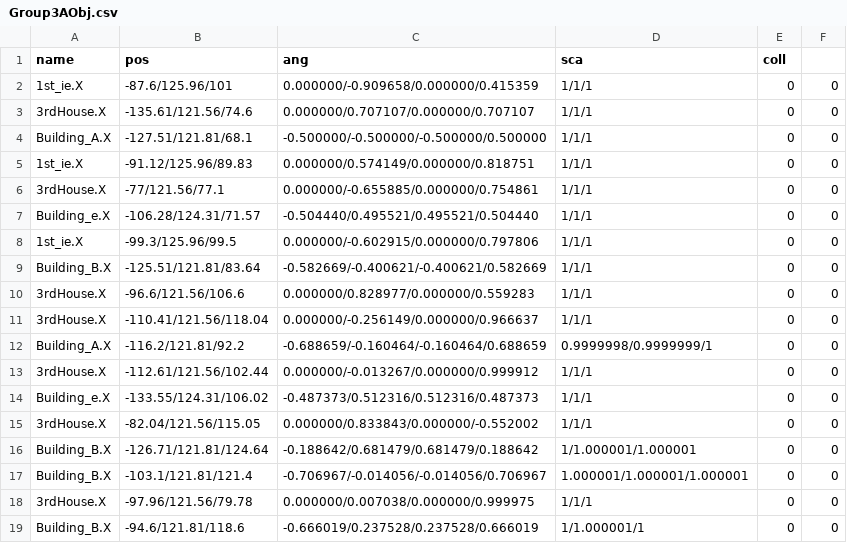
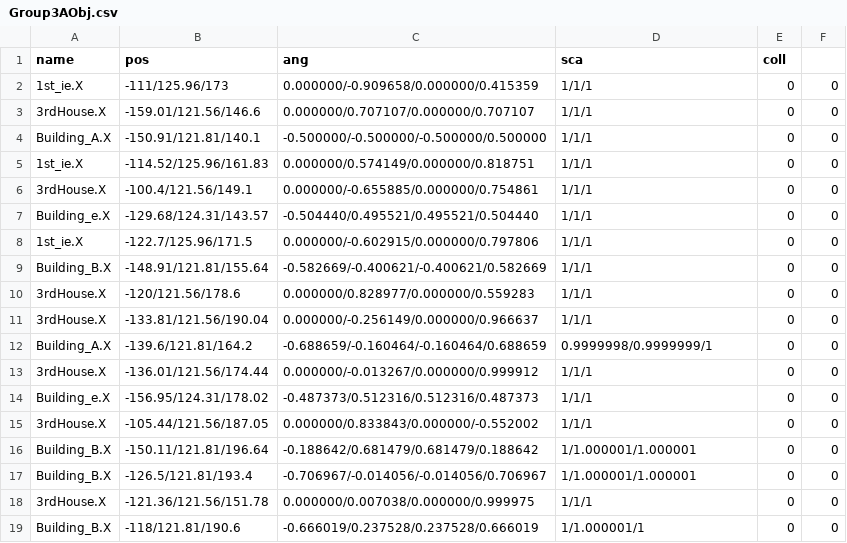
Before and after one commit to kbc15gc/game, a CSV file: game/Decide/Decide/Asset/Data/GroupData/Group3AObj.csv, drawn as a sheet.

```diff
--- a/game/Decide/Decide/Asset/Data/GroupData/Group3AObj.csv
+++ b/game/Decide/Decide/Asset/Data/GroupData/Group3AObj.csv
@@ -1,19 +1,19 @@
 name,pos,ang,sca,coll
-1st_ie.X,-87.6/125.96/101,0.000000/-0.909658/0.000000/0.415359,1/1/1,0,0
-3rdHouse.X,-135.61/121.56/74.6,0.000000/0.707107/0.000000/0.707107,1/1/1,0,0
-Building_A.X,-127.51/121.81/68.1,-0.500000/-0.500000/-0.500000/0.500000,1/1/1,0,0
-1st_ie.X,-91.12/125.96/89.83,0.000000/0.574149/0.000000/0.818751,1/1/1,0,0
-3rdHouse.X,-77/121.56/77.1,0.000000/-0.655885/0.000000/0.754861,1/1/1,0,0
-Building_e.X,-106.28/124.31/71.57,-0.504440/0.495521/0.495521/0.504440,1/1/1,0,0
-1st_ie.X,-99.3/125.96/99.5,0.000000/-0.602915/0.000000/0.797806,1/1/1,0,0
-Building_B.X,-125.51/121.81/83.64,-0.582669/-0.400621/-0.400621/0.582669,1/1/1,0,0
-3rdHouse.X,-96.6/121.56/106.6,0.000000/0.828977/0.000000/0.559283,1/1/1,0,0
-3rdHouse.X,-110.41/121.56/118.04,0.000000/-0.256149/0.000000/0.966637,1/1/1,0,0
-Building_A.X,-116.2/121.81/92.2,-0.688659/-0.160464/-0.160464/0.688659,0.9999998/0.9999999/1,0,0
-3rdHouse.X,-112.61/121.56/102.44,0.000000/-0.013267/0.000000/0.999912,1/1/1,0,0
-Building_e.X,-133.55/124.31/106.02,-0.487373/0.512316/0.512316/0.487373,1/1/1,0,0
-3rdHouse.X,-82.04/121.56/115.05,0.000000/0.833843/0.000000/-0.552002,1/1/1,0,0
-Building_B.X,-126.71/121.81/124.64,-0.188642/0.681479/0.681479/0.188642,1/1.000001/1.000001,0,0
-Building_B.X,-103.1/121.81/121.4,-0.706967/-0.014056/-0.014056/0.706967,1.000001/1.000001/1.000001,0,0
-3rdHouse.X,-97.96/121.56/79.78,0.000000/0.007038/0.000000/0.999975,1/1/1,0,0
-Building_B.X,-94.6/121.81/118.6,-0.666019/0.237528/0.237528/0.666019,1/1.000001/1,0,0
+1st_ie.X,-111/125.96/173,0.000000/-0.909658/0.000000/0.415359,1/1/1,0,0
+3rdHouse.X,-159.01/121.56/146.6,0.000000/0.707107/0.000000/0.707107,1/1/1,0,0
+Building_A.X,-150.91/121.81/140.1,-0.500000/-0.500000/-0.500000/0.500000,1/1/1,0,0
+1st_ie.X,-114.52/125.96/161.83,0.000000/0.574149/0.000000/0.818751,1/1/1,0,0
+3rdHouse.X,-100.4/121.56/149.1,0.000000/-0.655885/0.000000/0.754861,1/1/1,0,0
+Building_e.X,-129.68/124.31/143.57,-0.504440/0.495521/0.495521/0.504440,1/1/1,0,0
+1st_ie.X,-122.7/125.96/171.5,0.000000/-0.602915/0.000000/0.797806,1/1/1,0,0
+Building_B.X,-148.91/121.81/155.64,-0.582669/-0.400621/-0.400621/0.582669,1/1/1,0,0
+3rdHouse.X,-120/121.56/178.6,0.000000/0.828977/0.000000/0.559283,1/1/1,0,0
+3rdHouse.X,-133.81/121.56/190.04,0.000000/-0.256149/0.000000/0.966637,1/1/1,0,0
+Building_A.X,-139.6/121.81/164.2,-0.688659/-0.160464/-0.160464/0.688659,0.9999998/0.9999999/1,0,0
+3rdHouse.X,-136.01/121.56/174.44,0.000000/-0.013267/0.000000/0.999912,1/1/1,0,0
+Building_e.X,-156.95/124.31/178.02,-0.487373/0.512316/0.512316/0.487373,1/1/1,0,0
+3rdHouse.X,-105.44/121.56/187.05,0.000000/0.833843/0.000000/-0.552002,1/1/1,0,0
+Building_B.X,-150.11/121.81/196.64,-0.188642/0.681479/0.681479/0.188642,1/1.000001/1.000001,0,0
+Building_B.X,-126.5/121.81/193.4,-0.706967/-0.014056/-0.014056/0.706967,1/1.000001/1.000001,0,0
+3rdHouse.X,-121.36/121.56/151.78,0.000000/0.007038/0.000000/0.999975,1/1/1,0,0
+Building_B.X,-118/121.81/190.6,-0.666019/0.237528/0.237528/0.666019,1/1.000001/1,0,0
```
Also changed, not shown: 1 other file.
